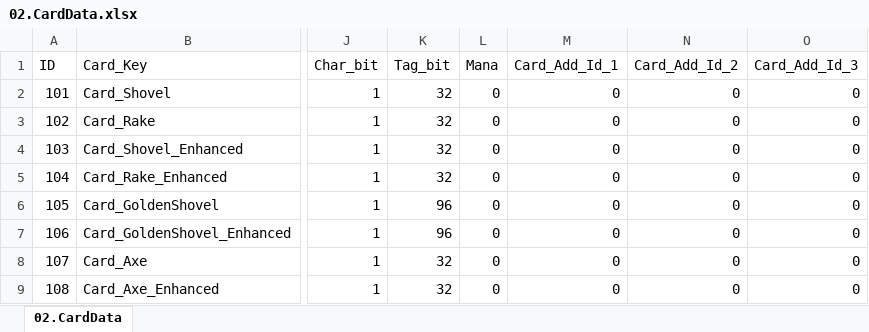
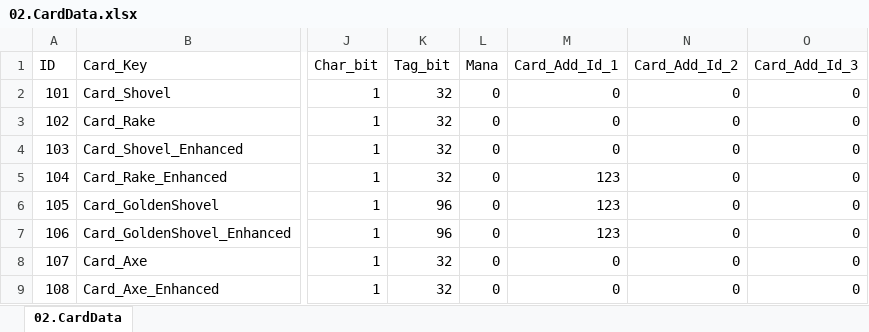
Before and after one commit to kauthor/FluffyDisdog, an Excel workbook: Plan/Table/LiveData/02.CardData.xlsx, sheet 02.CardData, drawn as a sheet; only a part is shown, gaps mark what is left out; values as stored, in another font and other column widths than the file's, no borders; the diff names each change by its address in the sheet, - before the commit and + after, or states it on an @@ line.

```diff
--- a/Plan/Table/LiveData/02.CardData.xlsx (sheet 02.CardData)
+++ b/Plan/Table/LiveData/02.CardData.xlsx (sheet 02.CardData)
-M5:M7 (Card_Add_Id_1): 0
+M5:M7 (Card_Add_Id_1): 123
```
Also changed, not shown: Plan/Table/LiveData/04.CardAddData.xlsx, Plan/Table/룬테리아 데이터 테이블.xlsm, 2 other files.
